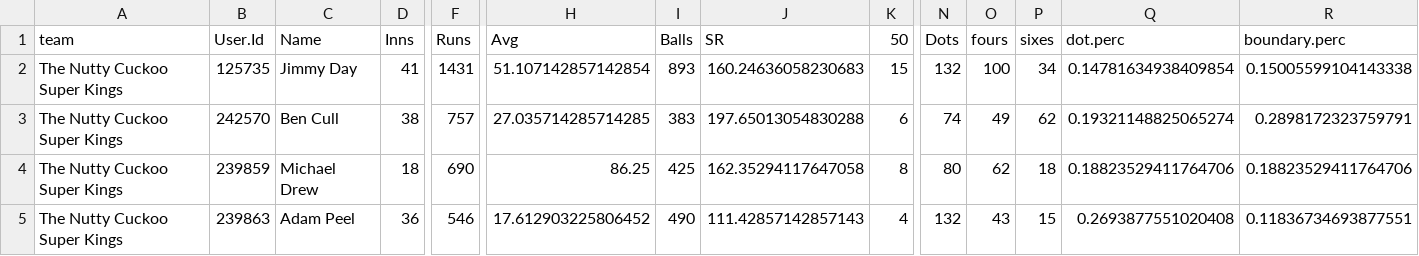
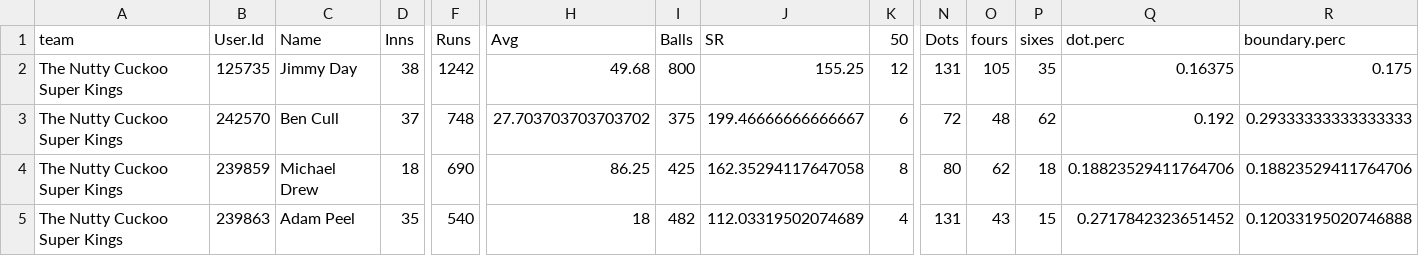
Before and after one commit to jimmyday12/nutty-cuckoo-super-kings, a CSV file: data/batting_summary.csv, drawn as a sheet; only a part is shown, gaps mark what is left out; the diff covers the shown part only; the diff names each change by its address in the sheet, - before the commit and + after, or states it on an @@ line.

```diff
--- a/data/batting_summary.csv
+++ b/data/batting_summary.csv
-D2 (Inns): 41
+D2 (Inns): 38
-F2 (Runs): 1431
+F2 (Runs): 1242
-H2 (Avg): 51.107142857142854
+H2 (Avg): 49.68
-I2 (Balls): 893
+I2 (Balls): 800
-J2 (SR): 160.24636058230683
+J2 (SR): 155.25
-K2 (50): 15
+K2 (50): 12
-N2 (Dots): 132
+N2 (Dots): 131
-O2 (fours): 100
+O2 (fours): 105
-P2 (sixes): 34
+P2 (sixes): 35
-Q2 (dot.perc): 0.14781634938409854
+Q2 (dot.perc): 0.16375
-R2 (boundary.perc): 0.15005599104143338
+R2 (boundary.perc): 0.175
-D3 (Inns): 38
+D3 (Inns): 37
-F3 (Runs): 757
+F3 (Runs): 748
-H3 (Avg): 27.035714285714285
+H3 (Avg): 27.703703703703702
-I3 (Balls): 383
+I3 (Balls): 375
-J3 (SR): 197.65013054830288
+J3 (SR): 199.46666666666667
-N3 (Dots): 74
+N3 (Dots): 72
-O3 (fours): 49
+O3 (fours): 48
-Q3 (dot.perc): 0.19321148825065274
+Q3 (dot.perc): 0.192
-R3 (boundary.perc): 0.2898172323759791
+R3 (boundary.perc): 0.29333333333333333
-D5 (Inns): 36
+D5 (Inns): 35
-F5 (Runs): 546
+F5 (Runs): 540
-H5 (Avg): 17.612903225806452
+H5 (Avg): 18
-I5 (Balls): 490
+I5 (Balls): 482
-J5 (SR): 111.42857142857143
+J5 (SR): 112.03319502074689
-N5 (Dots): 132
+N5 (Dots): 131
-Q5 (dot.perc): 0.2693877551020408
+Q5 (dot.perc): 0.2717842323651452
-R5 (boundary.perc): 0.11836734693877551
+R5 (boundary.perc): 0.12033195020746888
```
Also changed, not shown: 1 added row, 1 removed row and 52 edited cells elsewhere in this file, data/batting_detailed.csv, data/bowling.csv, 6 other files.
